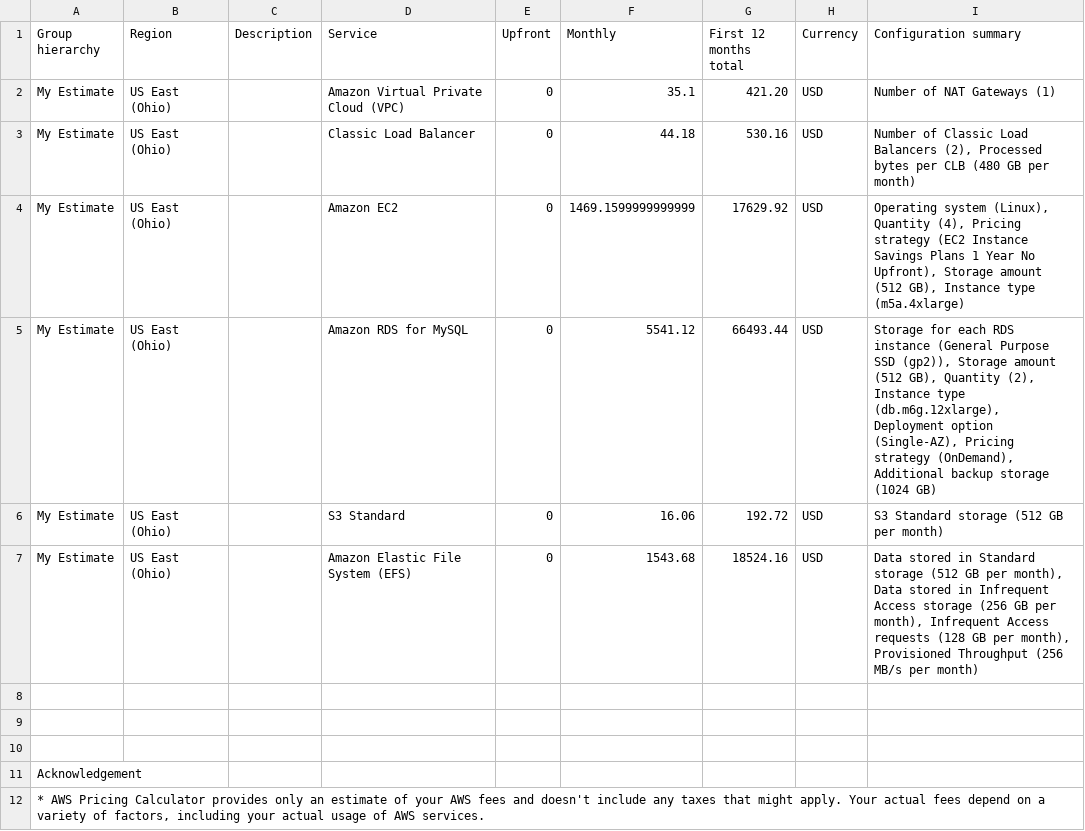
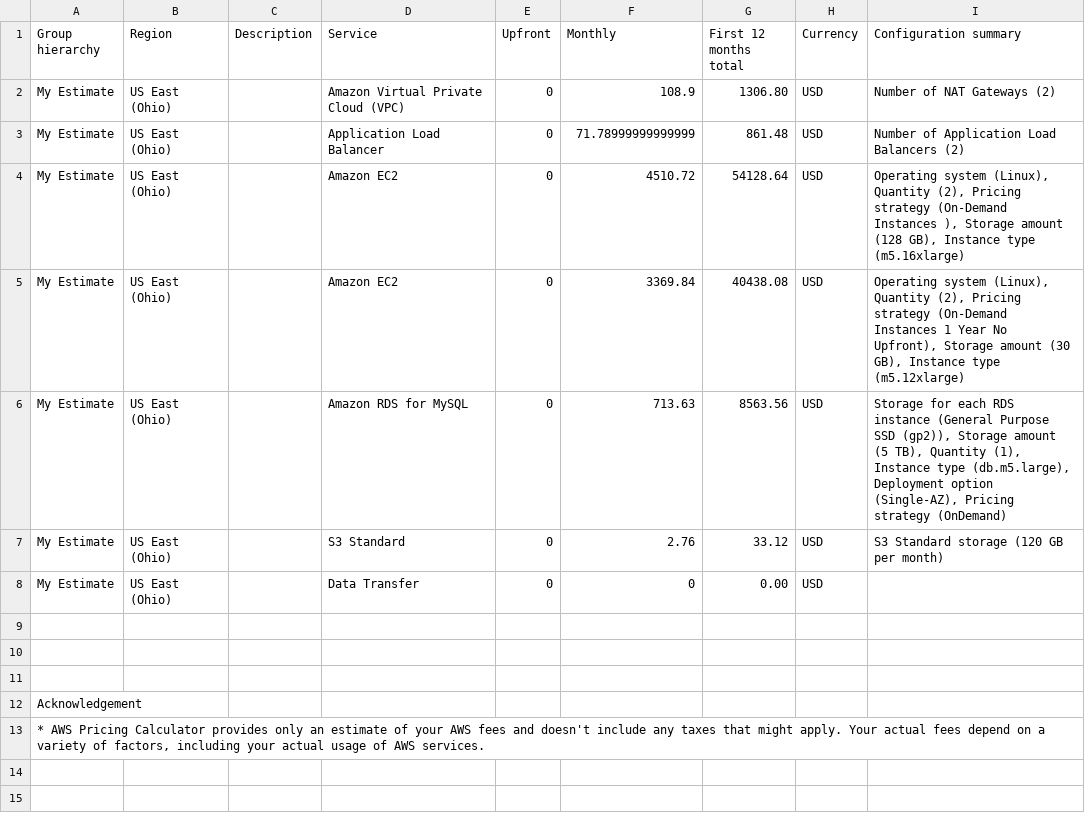
Before and after one commit to rizasif/cand-c2-project, a CSV file: Submission/Initial_Cost_Estimate.csv, drawn as a sheet.

```diff
--- a/Submission/Initial_Cost_Estimate.csv
+++ b/Submission/Initial_Cost_Estimate.csv
@@ -1,8 +1,9 @@
 Group hierarchy,Region,Description,Service,Upfront,Monthly,First 12 months total,Currency,Configuration summary
-My Estimate,US East (Ohio),,Amazon Virtual Private Cloud (VPC),0,35.1,421.20,USD,Number of NAT Gateways (1)
-My Estimate,US East (Ohio),,Classic Load Balancer,0,44.18,530.16,USD,"Number of Classic Load Balancers (2), Processed bytes per CLB (480 GB per month)"
-My Estimate,US East (Ohio),,Amazon EC2,0,1469.1599999999999,17629.92,USD,"Operating system (Linux), Quantity (4), Pricing strategy (EC2 Instance Savings Plans 1 Year No Upfront), Storage amount (512 GB), Instance type (m5a.4xlarge)"
-My Estimate,US East (Ohio),,Amazon RDS for MySQL,0,5541.12,66493.44,USD,"Storage for each RDS instance (General Purpose SSD (gp2)), Storage amount (512 GB), Quantity (2), Instance type (db.m6g.12xlarge), Deployment option (Single-AZ), Pricing strategy (OnDemand), Additional backup storage (1024 GB)"
-My Estimate,US East (Ohio),,S3 Standard,0,16.06,192.72,USD,S3 Standard storage (512 GB per month)
-My Estimate,US East (Ohio),,Amazon Elastic File System (EFS),0,1543.68,18524.16,USD,"Data stored in Standard storage (512 GB per month), Data stored in Infrequent Access storage (256 GB per month), Infrequent Access requests (128 GB per month), Provisioned Throughput (256 MB/s per month)"
+My Estimate,US East (Ohio),,Amazon Virtual Private Cloud (VPC),0,108.9,1306.80,USD,Number of NAT Gateways (2)
+My Estimate,US East (Ohio),,Application Load Balancer,0,71.78999999999999,861.48,USD,Number of Application Load Balancers (2)
+My Estimate,US East (Ohio),,Amazon EC2,0,4510.72,54128.64,USD,"Operating system (Linux), Quantity (2), Pricing strategy (On-Demand Instances  ), Storage amount (128 GB), Instance type (m5.16xlarge)"
+My Estimate,US East (Ohio),,Amazon EC2,0,3369.84,40438.08,USD,"Operating system (Linux), Quantity (2), Pricing strategy (On-Demand Instances 1 Year No Upfront), Storage amount (30 GB), Instance type (m5.12xlarge)"
+My Estimate,US East (Ohio),,Amazon RDS for MySQL,0,713.63,8563.56,USD,"Storage for each RDS instance (General Purpose SSD (gp2)), Storage amount (5 TB), Quantity (1), Instance type (db.m5.large), Deployment option (Single-AZ), Pricing strategy (OnDemand)"
+My Estimate,US East (Ohio),,S3 Standard,0,2.76,33.12,USD,S3 Standard storage (120 GB per month)
+My Estimate,US East (Ohio),,Data Transfer,0,0,0.00,USD,
 
```
Also changed, not shown: Submission/Increased_Cost Estimate.csv, Submission/Reduced_Cost_Estimate.csv, 3 other files.
